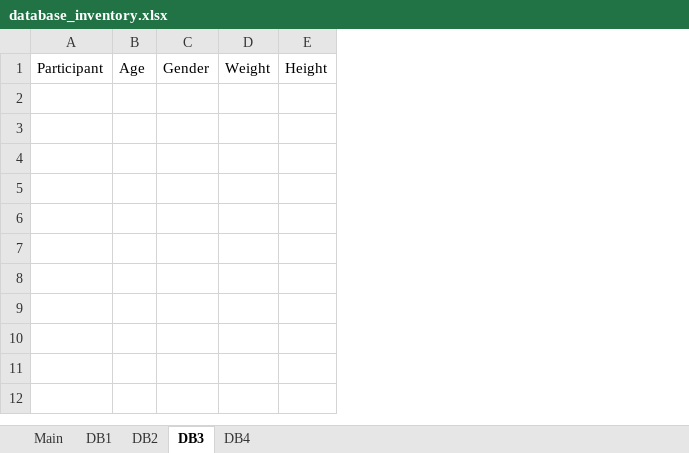
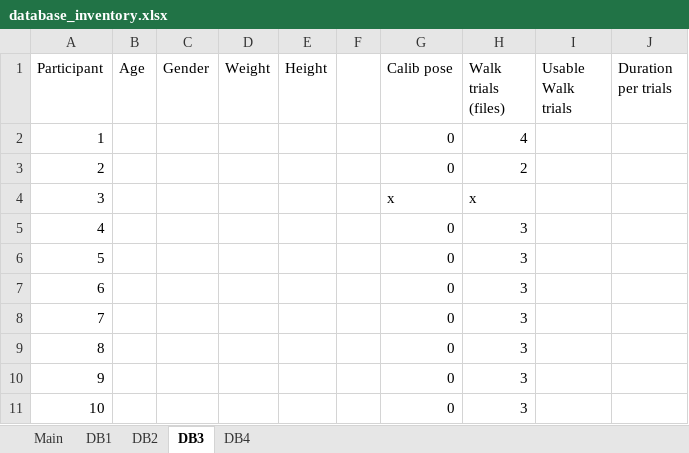
Before and after one commit to perlasqr/TeamProject_BioMAC, an Excel workbook: data/database_inventory.xlsx, sheet DB3, drawn as a sheet; values as stored, in another font and other column widths than the file's, no borders; removed rows and columns are numbered as before the commit, all else as after; the diff names each change by its address in the sheet, - before the commit and + after, or states it on an @@ line.

Commit message:
Update some data in database_inventory

```diff
--- a/data/database_inventory.xlsx (sheet DB3)
+++ b/data/database_inventory.xlsx (sheet DB3)
-column A (Participant), empty
+column A (Participant), empty
+column F, empty
+column G (Calib pose), empty
+column H (Walk trials (files)), empty
+column I (Usable Walk trials), empty
+column J (Duration per trials), empty
+row 2: 1 |  |  |  |  |  | 0 | 4
+row 3: 2 |  |  |  |  |  | 0 | 2
+row 4: 3 |  |  |  |  |  | x | x
+row 5: 4 |  |  |  |  |  | 0 | 3
+row 6: 5 |  |  |  |  |  | 0 | 3
+row 7: 6 |  |  |  |  |  | 0 | 3
+row 8: 7 |  |  |  |  |  | 0 | 3
+row 9: 8 |  |  |  |  |  | 0 | 3
+row 10: 9 |  |  |  |  |  | 0 | 3
+row 11: 10 |  |  |  |  |  | 0 | 3
```
Also changed, not shown: sheet DB2, sheet DB4, sheet DB1, 1 other file.
